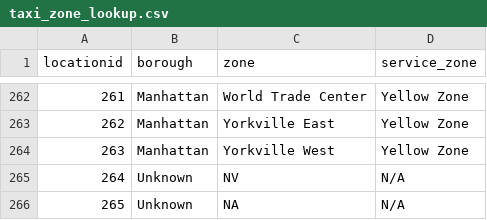
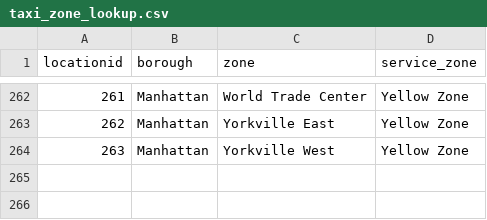
Before and after one commit to mtulow/nyc-taxi-project, a CSV file: taxi_trip_dbt/seeds/taxi_zone_lookup.csv, drawn as a sheet; only a part is shown, gaps mark what is left out; the diff names each change by its address in the sheet, - before the commit and + after, or states it on an @@ line.

```diff
--- a/taxi_trip_dbt/seeds/taxi_zone_lookup.csv
+++ b/taxi_trip_dbt/seeds/taxi_zone_lookup.csv
-row 265: 264 | Unknown | NV | N/A
-row 266: 265 | Unknown | NA | N/A
```
Also changed, not shown: 5 other files.
